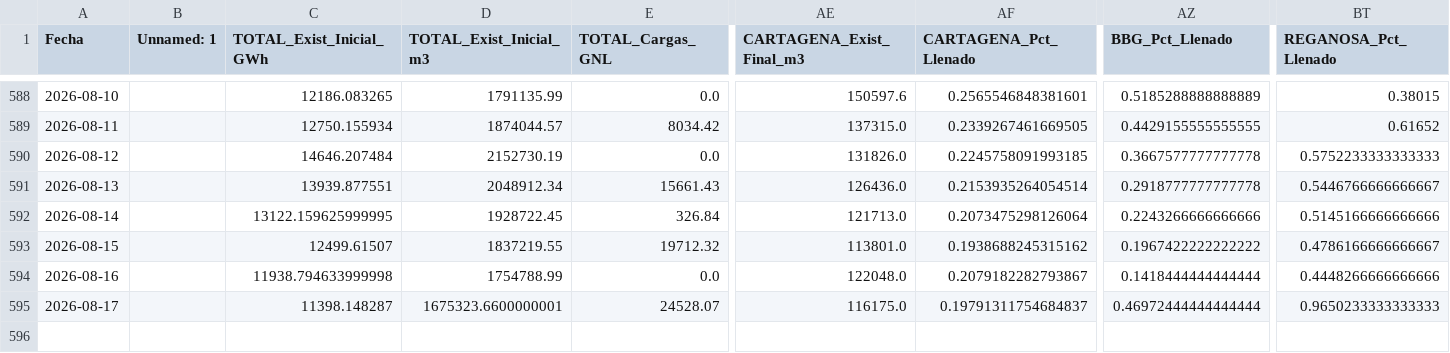
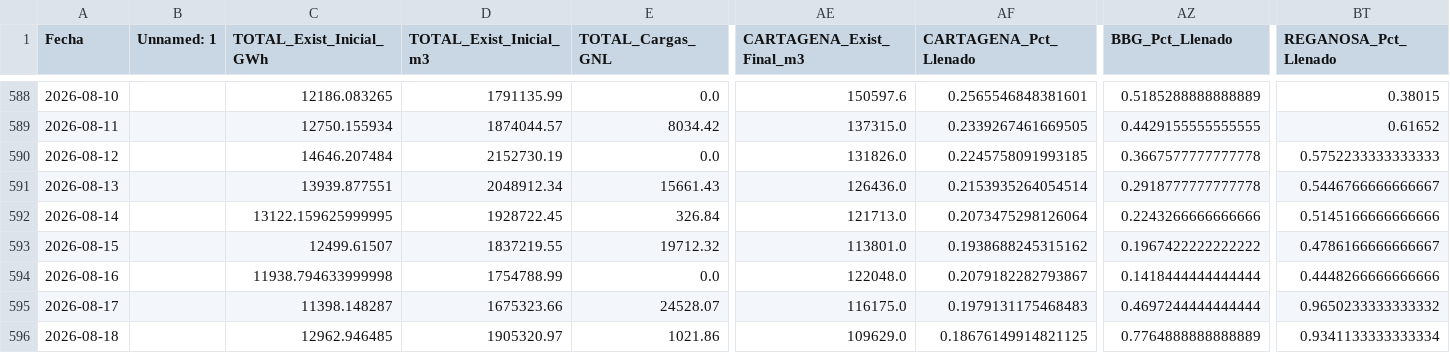
Before and after one commit to javiglejun/Enagas_GNL, a CSV file: historico_gnl.csv, drawn as a sheet; only a part is shown, gaps mark what is left out; rows hold the shown columns only; the diff names each change by its address in the sheet, - before the commit and + after, or states it on an @@ line.

```diff
--- a/historico_gnl.csv
+++ b/historico_gnl.csv
-D595 (TOTAL_Exist_Inicial_m3): 1675323.6600000001
+D595 (TOTAL_Exist_Inicial_m3): 1675323.66
-AF595 (CARTAGENA_Pct_Llenado): 0.19791311754684837
+AF595 (CARTAGENA_Pct_Llenado): 0.1979131175468483
-AZ595 (BBG_Pct_Llenado): 0.46972444444444444
+AZ595 (BBG_Pct_Llenado): 0.4697244444444444
-BT595 (REGANOSA_Pct_Llenado): 0.9650233333333333
+BT595 (REGANOSA_Pct_Llenado): 0.9650233333333332
+row 596: 2026-08-18 |  | 12962.946485 | 1905320.97 | 1021.86 | 109629.0 | 0.18676149914821125 | 0.7764888888888889 | 0.9341133333333334
```
